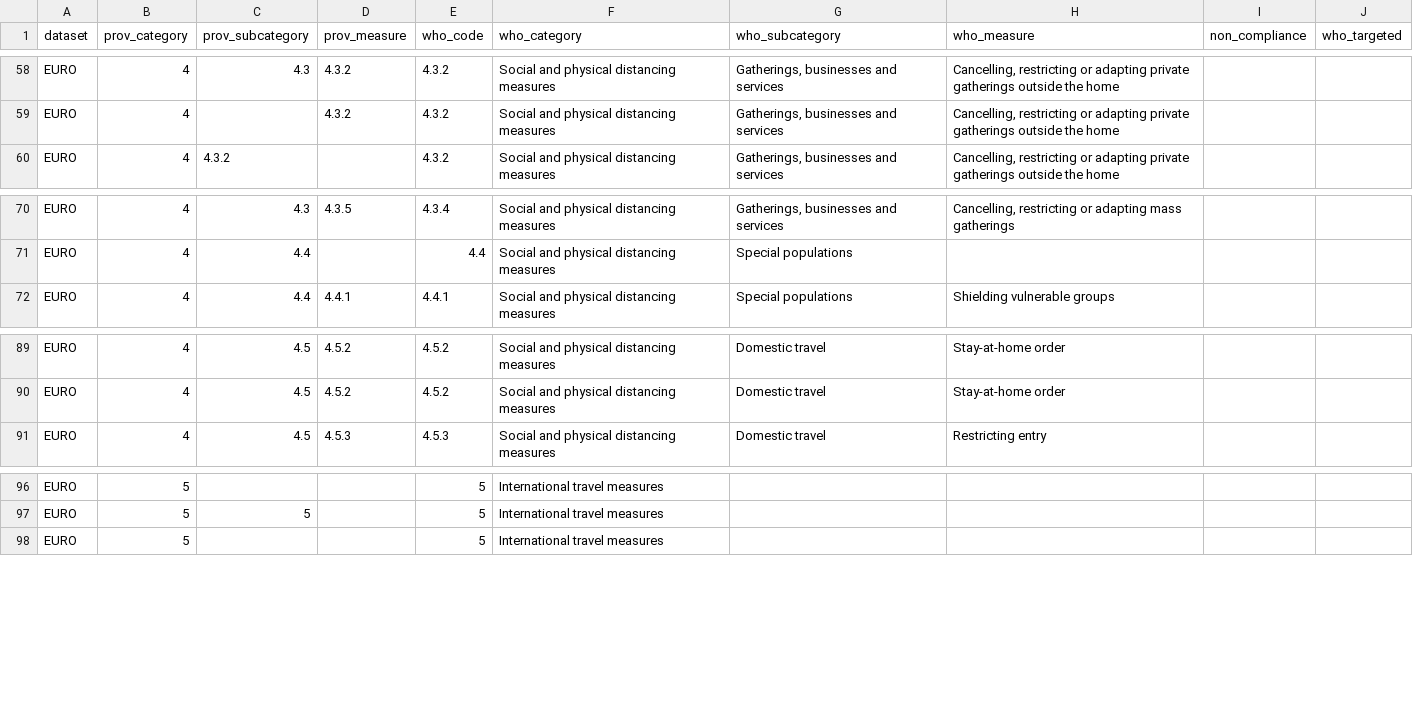
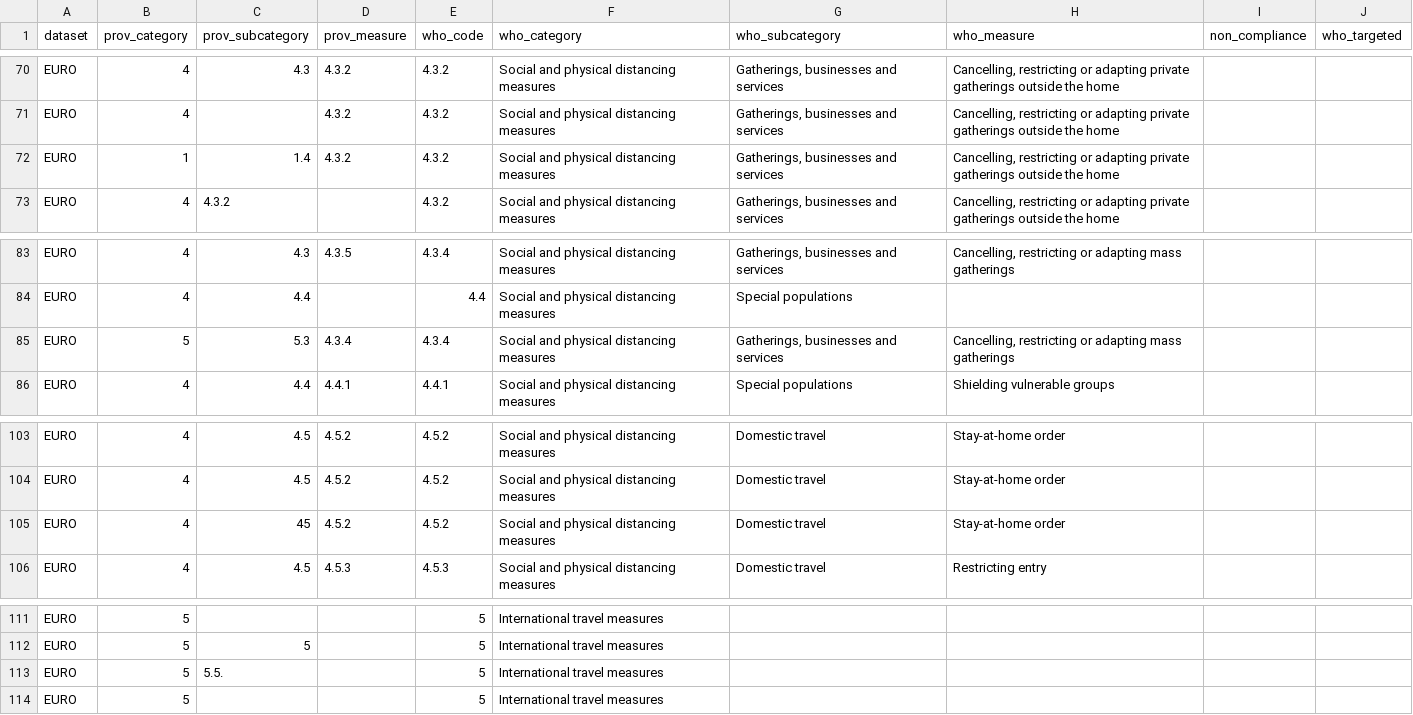
Before and after one commit to prakashsarnobat/WHO_PHSM_Cleaning_Prakash, a CSV file: config/who_coding/EURO.csv, drawn as a sheet; only a part is shown, gaps mark what is left out; the diff covers the shown part only.

```diff
--- a/config/who_coding/EURO.csv
+++ b/config/who_coding/EURO.csv
@@ -59,2 +71,3 @@ EURO,4,4.3,4.3.2,4.3.2,Social and physical distancing measures,"Gatherings, busi
 EURO,4,,4.3.2,4.3.2,Social and physical distancing measures,"Gatherings, businesses and services","Cancelling, restricting or adapting private gatherings outside the home",,
+EURO,1,1.4,4.3.2,4.3.2,Social and physical distancing measures,"Gatherings, businesses and services","Cancelling, restricting or adapting private gatherings outside the home",,
 EURO,4,4.3.2,,4.3.2,Social and physical distancing measures,"Gatherings, businesses and services","Cancelling, restricting or adapting private gatherings outside the home",,
@@ -71,2 +84,3 @@ EURO,4,4.3,4.3.5,4.3.4,Social and physical distancing measures,"Gatherings, busi
 EURO,4,4.4,,4.4,Social and physical distancing measures,Special populations,,,
+EURO,5,5.3,4.3.4,4.3.4,Social and physical distancing measures,"Gatherings, businesses and services","Cancelling, restricting or adapting mass gatherings",,
 EURO,4,4.4,4.4.1,4.4.1,Social and physical distancing measures,Special populations,Shielding vulnerable groups,,
@@ -90,2 +104,3 @@ EURO,4,4.5,4.5.2,4.5.2,Social and physical distancing measures,Domestic travel ,
 EURO,4,4.5,4.5.2 ,4.5.2,Social and physical distancing measures,Domestic travel ,Stay-at-home order,,
+EURO,4,45,4.5.2,4.5.2,Social and physical distancing measures,Domestic travel ,Stay-at-home order,,
 EURO,4,4.5,4.5.3,4.5.3,Social and physical distancing measures,Domestic travel ,Restricting entry,,
@@ -97,2 +112,3 @@ EURO,5,,,5,International travel measures,,,,
 EURO,5,5,,5,International travel measures,,,,
+EURO,5,5.5.,,5,International travel measures,,,,
 EURO,5,, ,5,International travel measures,,,,
```
Also changed, not shown: 12 added rows elsewhere in this file, 9 other files.
